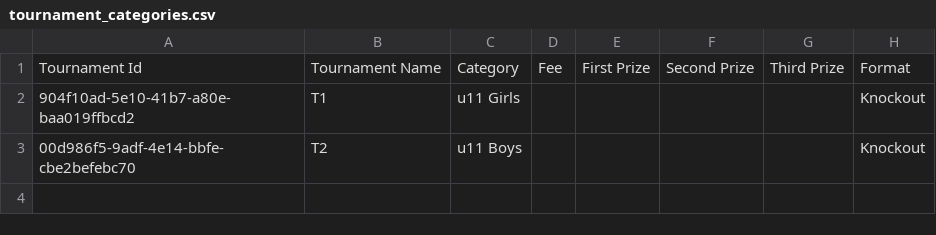
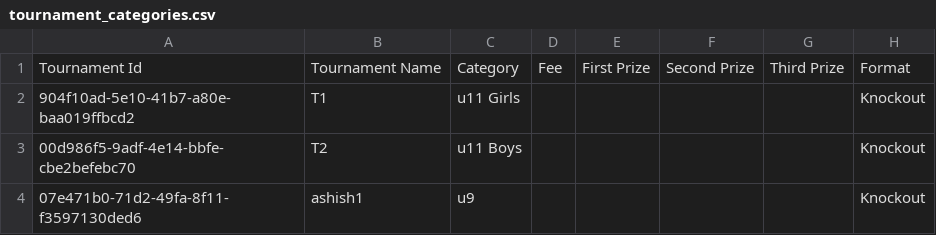
Before and after one commit to achalp1p1/tounamentapp, a CSV file: tournament_categories.csv, drawn as a sheet.

```diff
--- a/tournament_categories.csv
+++ b/tournament_categories.csv
@@ -3 +3,2 @@ Tournament Id,Tournament Name,Category,Fee,First Prize,Second Prize,Third Prize,
 00d986f5-9adf-4e14-bbfe-cbe2befebc70,T2,u11 Boys,,,,,Knockout
+07e471b0-71d2-49fa-8f11-f3597130ded6,ashish1,u9,,,,,Knockout
```
Also changed, not shown: players_data.csv, tournaments.csv, 6 other files.
